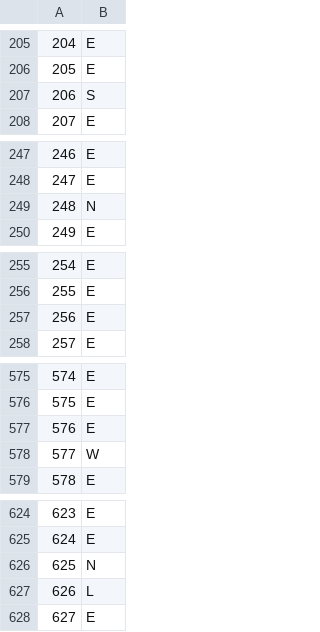
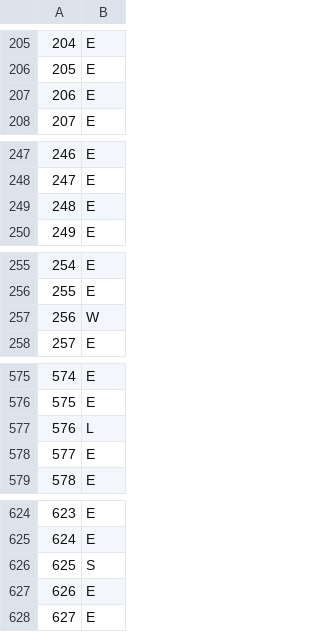
Before and after one commit to yagizsavas/Deceptive-decision-making, a CSV file: grid_world_policy_2.csv, drawn as a sheet; only a part is shown, gaps mark what is left out; the diff covers the shown part only.

```diff
--- a/grid_world_policy_2.csv
+++ b/grid_world_policy_2.csv
@@ -206,3 +206,3 @@
 205,E
-206,S
+206,E
 207,E
@@ -248,3 +248,3 @@
 247,E
-248,N
+248,E
 249,E
@@ -256,3 +256,3 @@
 255,E
-256,E
+256,W
 257,E
@@ -576,4 +576,4 @@
 575,E
-576,E
-577,W
+576,L
+577,E
 578,E
@@ -625,4 +625,4 @@
 624,E
-625,N
-626,L
+625,S
+626,E
 627,E
```
Also changed, not shown: 8 edited cells elsewhere in this file, 4 other files.
